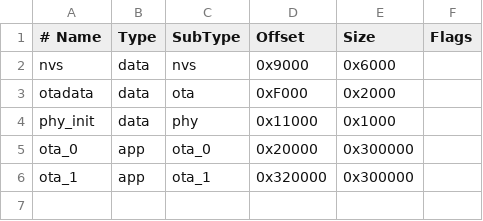
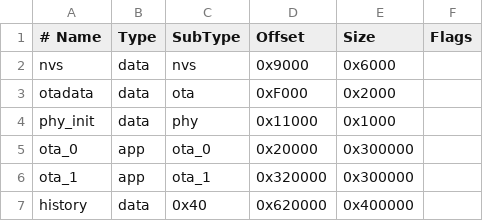
Before and after one commit to CalinFlr/SmokerFirmware, a CSV file: partitions.csv, drawn as a sheet; the diff names each change by its address in the sheet, - before the commit and + after, or states it on an @@ line.

Commit message:
feat: add durable session history
Release checkpoint for firmware 0.14.0: durable local history, authenticated read-only history UI/API, OTA/history flash serialization, exact-pinned sensor-driver preparation, and reviewed portability/chart-order fixes.

```diff
--- a/partitions.csv
+++ b/partitions.csv
+row 7: history | data | 0x40 | 0x620000 | 0x400000
```
Also changed, not shown: 52 other files.
